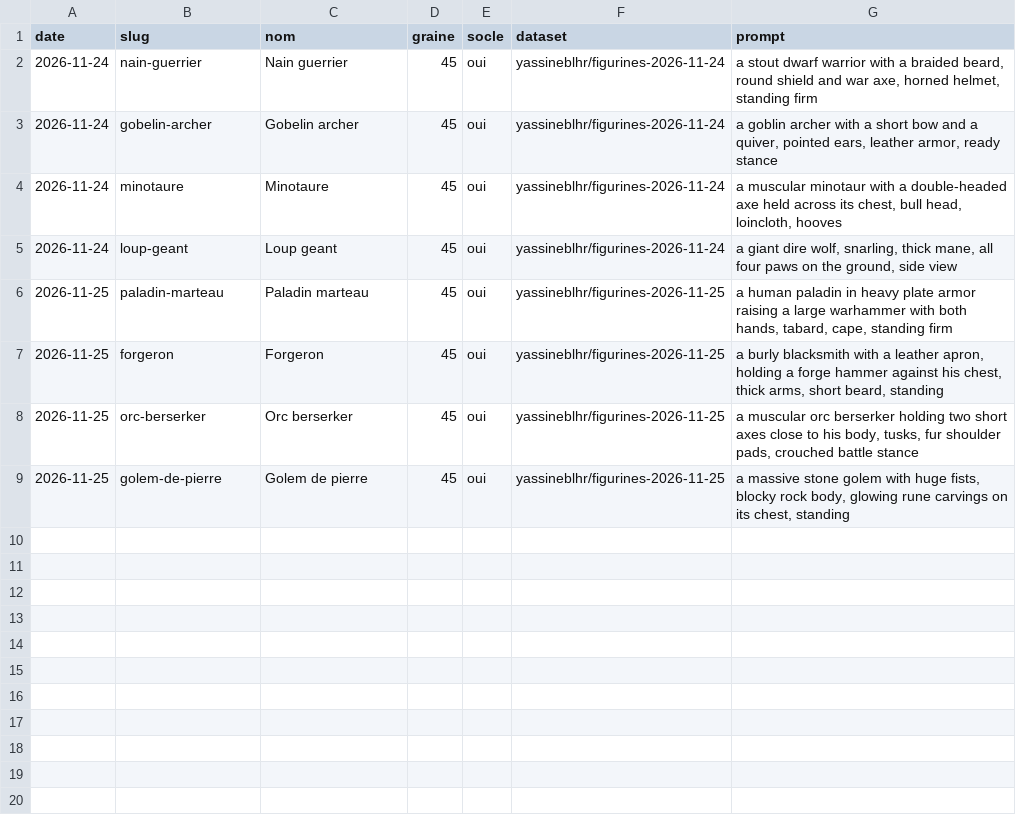
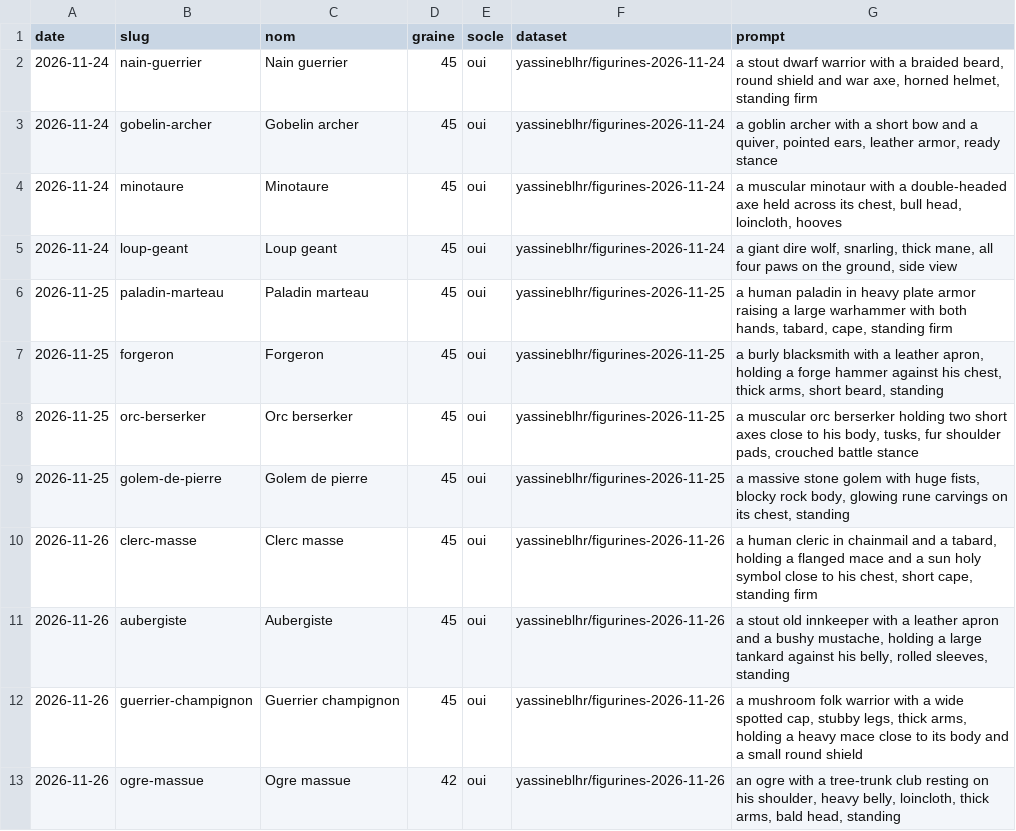
Before and after one commit to Takussukat/3d, a CSV file: catalogue/historique.csv, drawn as a sheet; the diff names each change by its address in the sheet, - before the commit and + after, or states it on an @@ line.

```diff
--- a/catalogue/historique.csv
+++ b/catalogue/historique.csv
+row 10: 2026-11-26 | clerc-masse | Clerc masse | 45 | oui | yassineblhr/figurines-2026-11-26 | a human cleric in chainmail and a tabard, holding a flanged mace and a sun holy symbol close to his chest, short cape, standing firm
+row 11: 2026-11-26 | aubergiste | Aubergiste | 45 | oui | yassineblhr/figurines-2026-11-26 | a stout old innkeeper with a leather apron and a bushy mustache, holding a large tankard against his belly, rolled sleeves, standing
+row 12: 2026-11-26 | guerrier-champignon | Guerrier champignon | 45 | oui | yassineblhr/figurines-2026-11-26 | a mushroom folk warrior with a wide spotted cap, stubby legs, thick arms, holding a heavy mace close to its body and a small round shield
+row 13: 2026-11-26 | ogre-massue | Ogre massue | 42 | oui | yassineblhr/figurines-2026-11-26 | an ogre with a tree-trunk club resting on his shoulder, heavy belly, loincloth, thick arms, bald head, standing
```
